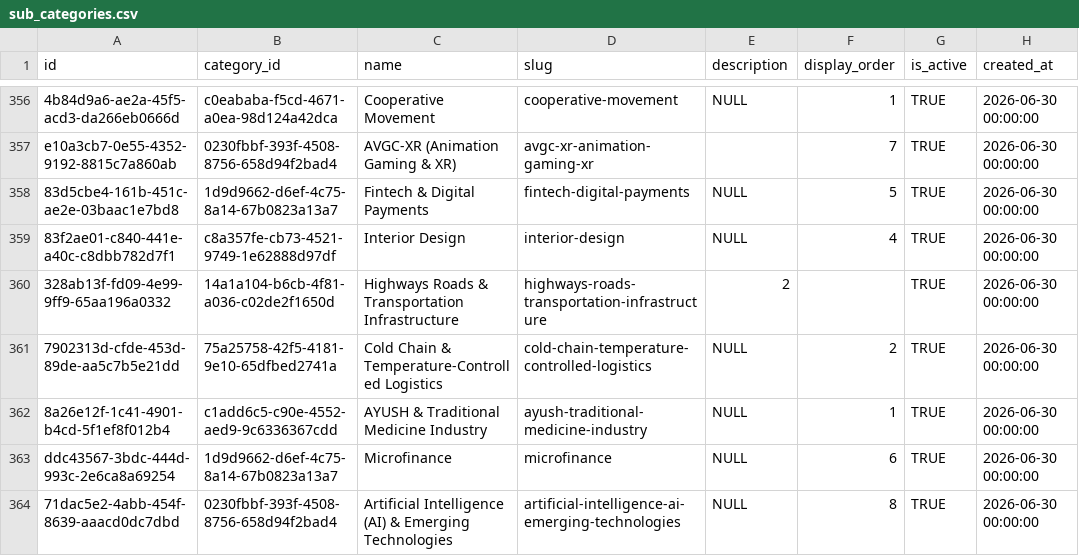
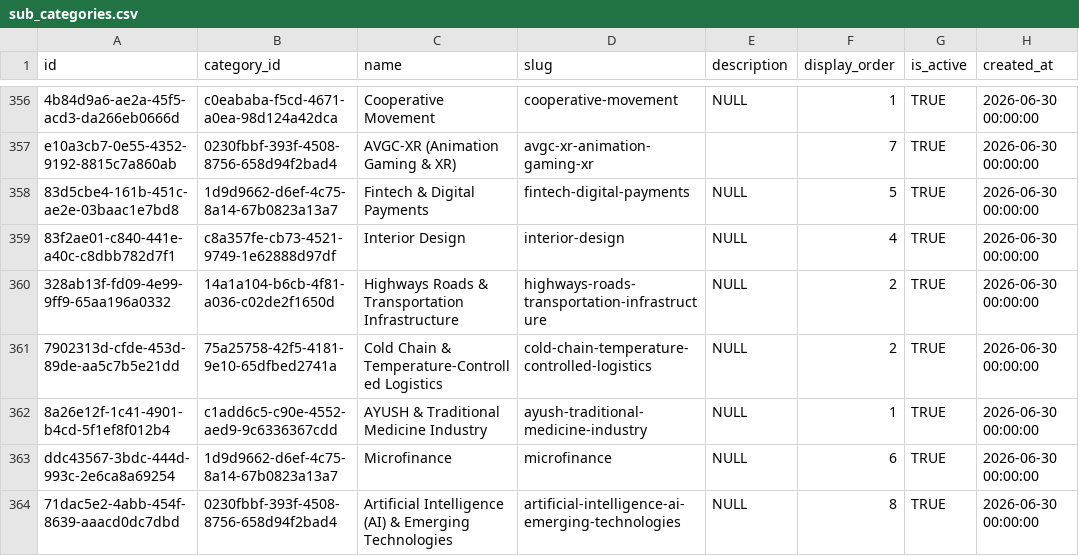
Before and after one commit to ShivcharanJalendra1908/Camunda-Workers, a CSV file: data/postgres/v2-data/sub_categories.csv, drawn as a sheet; only a part is shown, gaps mark what is left out; the diff names each change by its address in the sheet, - before the commit and + after, or states it on an @@ line.

Commit message:
fix: manual fix for Highways subcategory image_url

```diff
--- a/data/postgres/v2-data/sub_categories.csv
+++ b/data/postgres/v2-data/sub_categories.csv
-E360 (description): 2
+E360 (description): NULL
-F360 (display_order): (empty)
+F360 (display_order): 2
```
